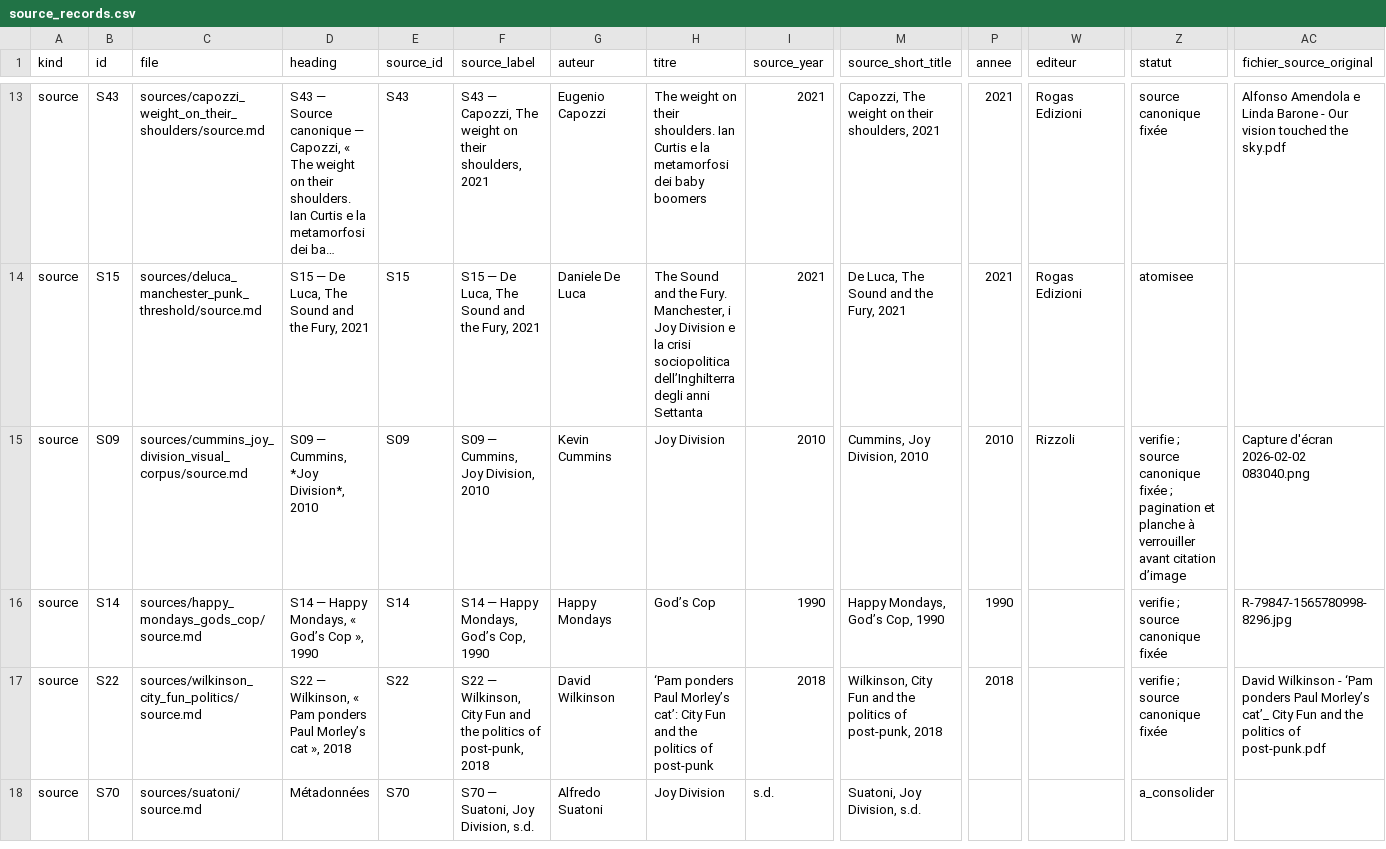
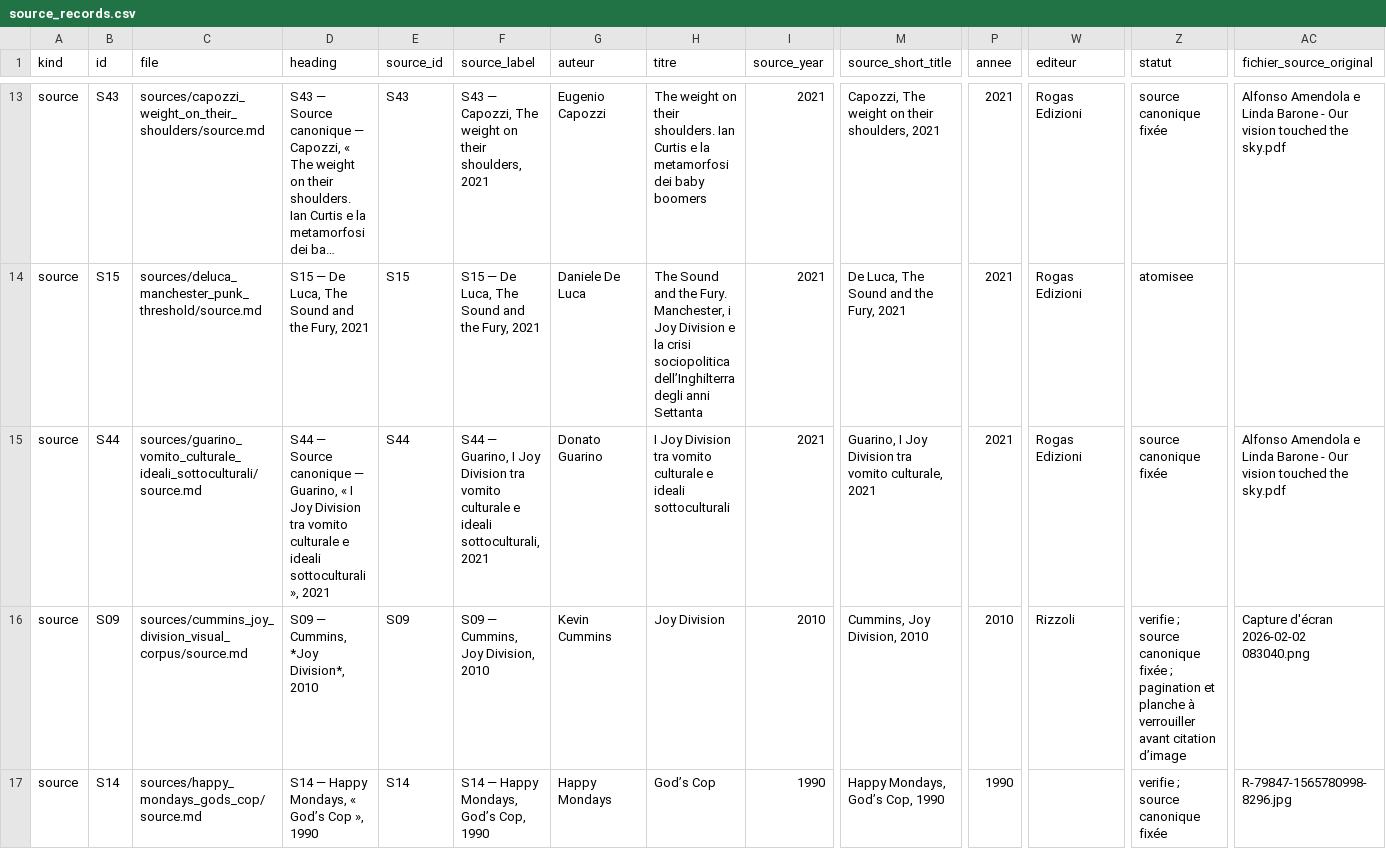
Before and after one commit to AdminQuest/joy-division-ai-writing-studio, a CSV file: exports/generated/source_records.csv, drawn as a sheet; only a part is shown, gaps mark what is left out; the shorter side is filled out with more unchanged rows; long unchanged cells end in …; rows hold the shown columns only; the diff covers the shown part only; the diff names each change by its address in the sheet, - before the commit and + after, or states it on an @@ line.

Commit message:
Fix S44 canonical source to Guarino chapter

```diff
--- a/exports/generated/source_records.csv
+++ b/exports/generated/source_records.csv
+row 15: source | S44 | sources/guarino_vomito_culturale_ideali_sottoculturali/source.md | S44 — Source canonique — Guarino, « I Joy Division tra vomito culturale e ideali sottoculturali », 2021 | S44 | S44 — Guarino, I Joy Division tra vomito culturale e ideali sottoculturali, 2021 | Donato Guarino | I Joy Division tra vomito culturale e ideali sottoculturali | 2021 | Guarino, I Joy Division tra vomito culturale, 2021 | 2021 | Rogas Edizioni | source canonique fixée | Alfonso Amendola e Linda Barone - Our vision touched the sky.pdf
```
Also changed, not shown: 1 added row elsewhere in this file, exports/generated/metadata.csv, exports/generated/quotes.csv, 29 other files.
